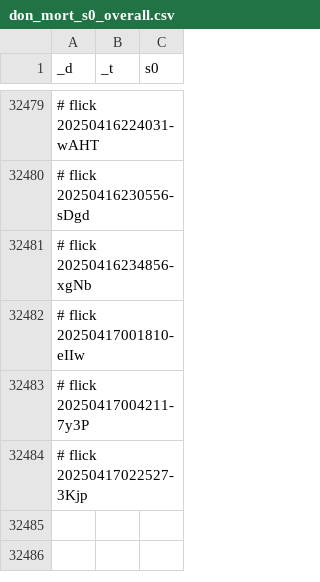
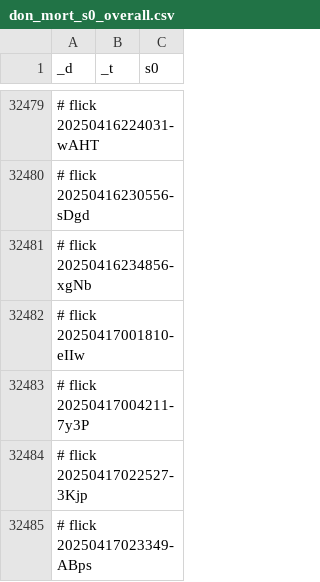
Before and after one commit to abikesa/simulacrum, a CSV file: kitabo/ensi/testbin/test2/assets/csv/don_mort_s0_overall.csv, drawn as a sheet; only a part is shown, gaps mark what is left out.

Commit message:
kitabo/ensi/testbin/test2/assets/csv/don_mort_s0_overall.csv

```diff
--- a/kitabo/ensi/testbin/test2/assets/csv/don_mort_s0_overall.csv
+++ b/kitabo/ensi/testbin/test2/assets/csv/don_mort_s0_overall.csv
@@ -32484 +32484,2 @@ _d,_t,s0
 # flick 20250417022527-3Kjp
+# flick 20250417023349-ABps
```
